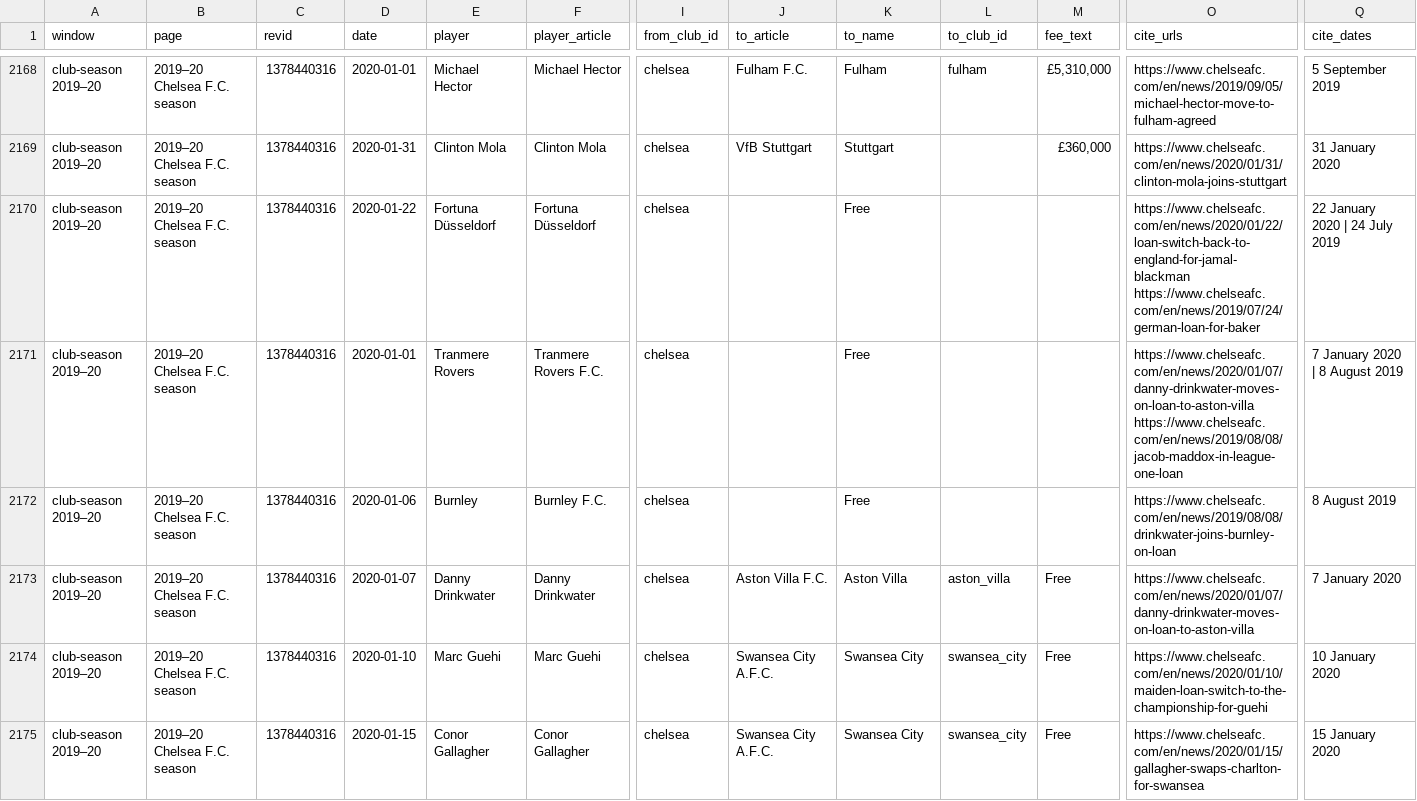
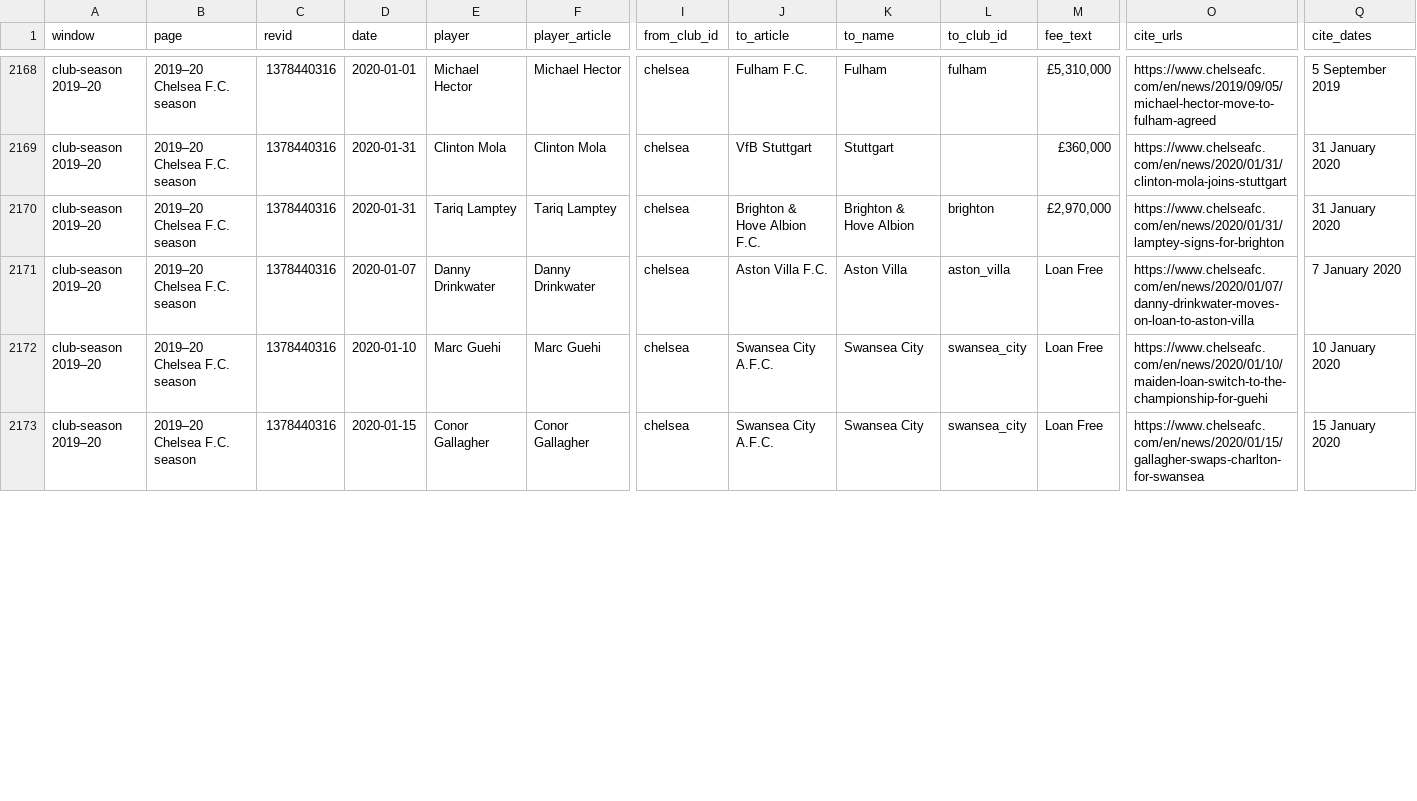
Before and after one commit to marketmarathon/race-through-time, a CSV file: data/rtt-101/source/wiki_club_season_rows.csv, drawn as a sheet; only a part is shown, gaps mark what is left out; removed rows and columns are numbered as before the commit, all else as after; rows hold the shown columns only; the diff covers the shown part only; the diff names each change by its address in the sheet, - before the commit and + after, or states it on an @@ line.

```diff
--- a/data/rtt-101/source/wiki_club_season_rows.csv
+++ b/data/rtt-101/source/wiki_club_season_rows.csv
-row 2170: club-season 2019–20 | 2019–20 Chelsea F.C. season | 1378440316 | 2020-01-22 | Fortuna Düsseldorf | Fortuna Düsseldorf | chelsea |  | Free |  |  | https://www.chelseafc.com/en/news/2020/01/22/loan-switch-back-to-england-for-jamal-blackman https://www.chelseafc.com/en/news/2019/07/24/german-loan-for-baker | 22 January 2020 | 24 July 2019
-row 2171: club-season 2019–20 | 2019–20 Chelsea F.C. season | 1378440316 | 2020-01-01 | Tranmere Rovers | Tranmere Rovers F.C. | chelsea |  | Free |  |  | https://www.chelseafc.com/en/news/2020/01/07/danny-drinkwater-moves-on-loan-to-aston-villa https://www.chelseafc.com/en/news/2019/08/08/jacob-maddox-in-league-one-loan | 7 January 2020 | 8 August 2019
-D2170 (date): 2020-01-06
+D2170 (date): 2020-01-31
-E2170 (player): Burnley
+E2170 (player): Tariq Lamptey
-F2170 (player_article): Burnley F.C.
+F2170 (player_article): Tariq Lamptey
-J2170 (to_article): (empty)
+J2170 (to_article): Brighton & Hove Albion F.C.
-K2170 (to_name): Free
+K2170 (to_name): Brighton & Hove Albion
-L2170 (to_club_id): (empty)
+L2170 (to_club_id): brighton
-M2170 (fee_text): (empty)
+M2170 (fee_text): £2,970,000
-O2170 (cite_urls): https://www.chelseafc.com/en/news/2019/08/08/drinkwater-joins-burnley-on-loan
+O2170 (cite_urls): https://www.chelseafc.com/en/news/2020/01/31/lamptey-signs-for-brighton
-Q2170 (cite_dates): 8 August 2019
+Q2170 (cite_dates): 31 January 2020
-M2171:M2173 (fee_text): Free
+M2171:M2173 (fee_text): Loan Free
```
Also changed, not shown: 1 removed row and 22 edited cells elsewhere in this file, data/rtt-101/source/club_page_rows_unused.csv, data/rtt-101/source/deal_structure.csv, 22 other files.
